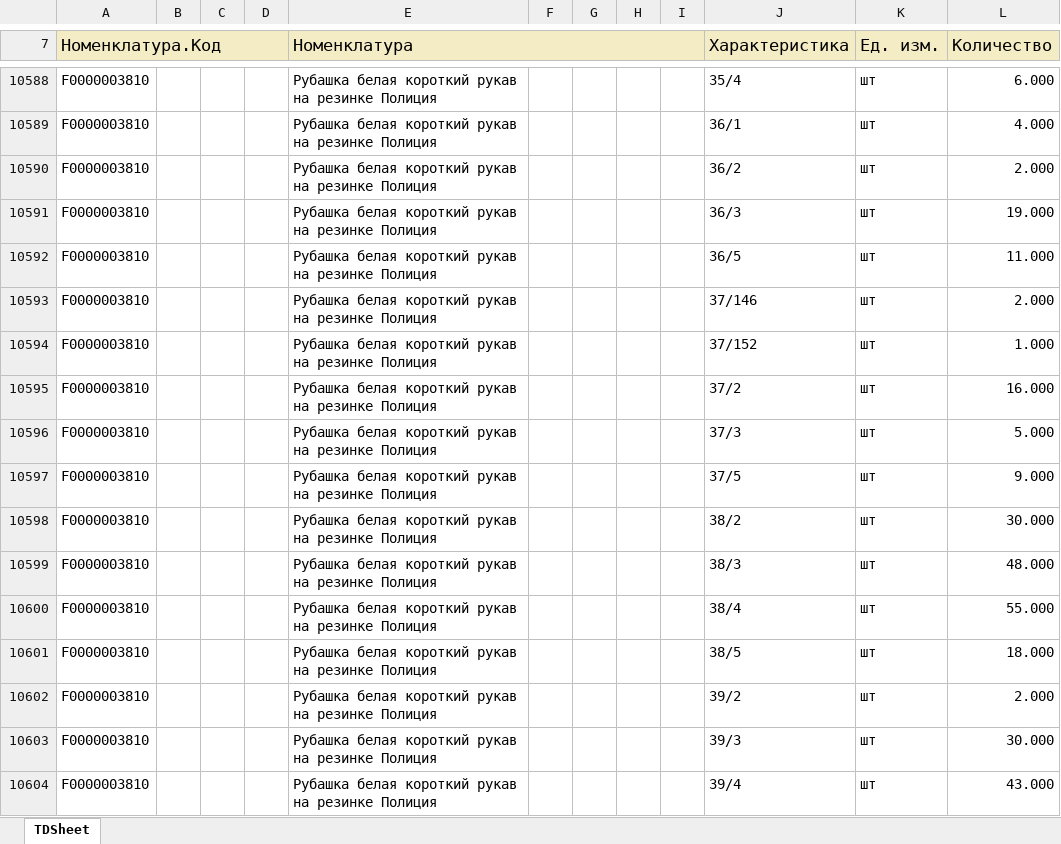
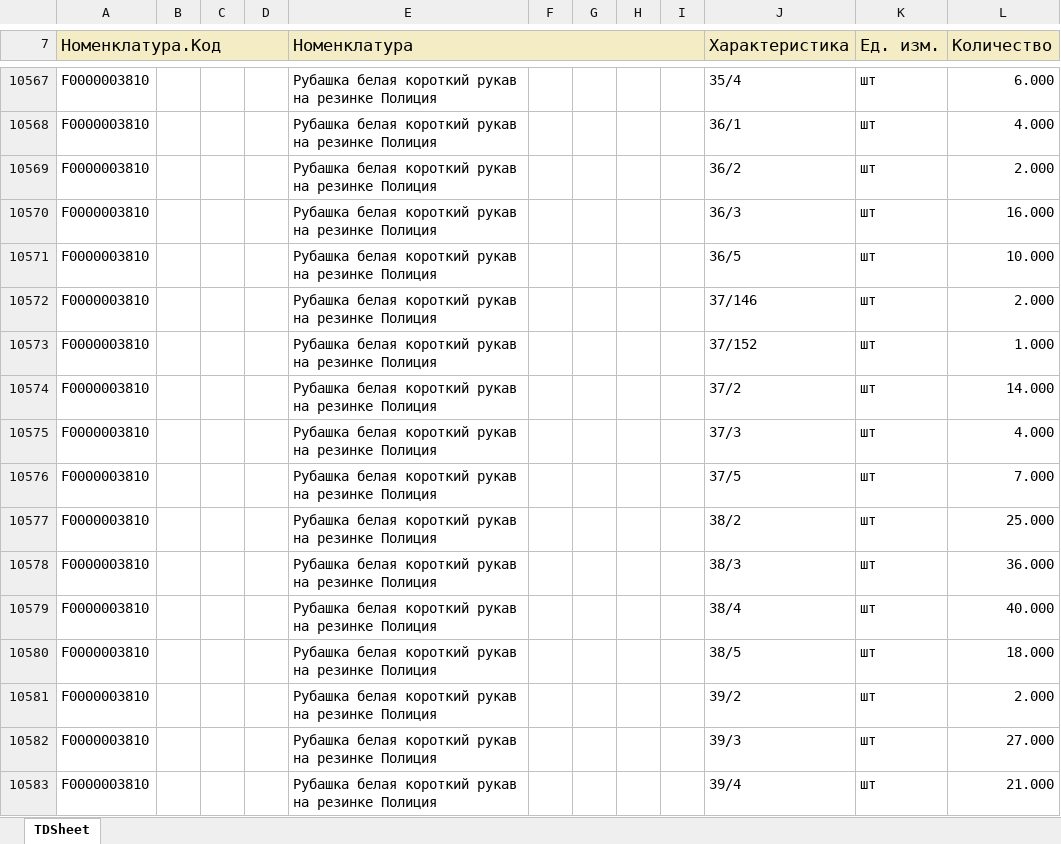
Before and after one commit to Kolhun/ArmyShopRepair, an Excel workbook: new_upload.xlsx, sheet TDSheet, drawn as a sheet; only a part is shown, gaps mark what is left out; values as stored, in another font and other column widths than the file's, no borders; charts and pictures not drawn; addresses are those after the commit; the diff covers the shown part only; the diff names each change by its address in the sheet, - before the commit and + after, or states it on an @@ line.

```diff
--- a/new_upload.xlsx (sheet TDSheet)
+++ b/new_upload.xlsx (sheet TDSheet)
-L10570 (Количество): 19.000
+L10570 (Количество): 16.000
-L10571 (Количество): 11.000
+L10571 (Количество): 10.000
-L10574 (Количество): 16.000
+L10574 (Количество): 14.000
-L10575 (Количество): 5.000
+L10575 (Количество): 4.000
-L10576 (Количество): 9.000
+L10576 (Количество): 7.000
-L10577 (Количество): 30.000
+L10577 (Количество): 25.000
-L10578 (Количество): 48.000
+L10578 (Количество): 36.000
-L10579 (Количество): 55.000
+L10579 (Количество): 40.000
-L10582 (Количество): 30.000
+L10582 (Количество): 27.000
-L10583 (Количество): 43.000
+L10583 (Количество): 21.000
```
Also changed, not shown: 2 added rows, 26 removed rows, 1661 edited cells and merged cells elsewhere in this sheet, 1 other file.
